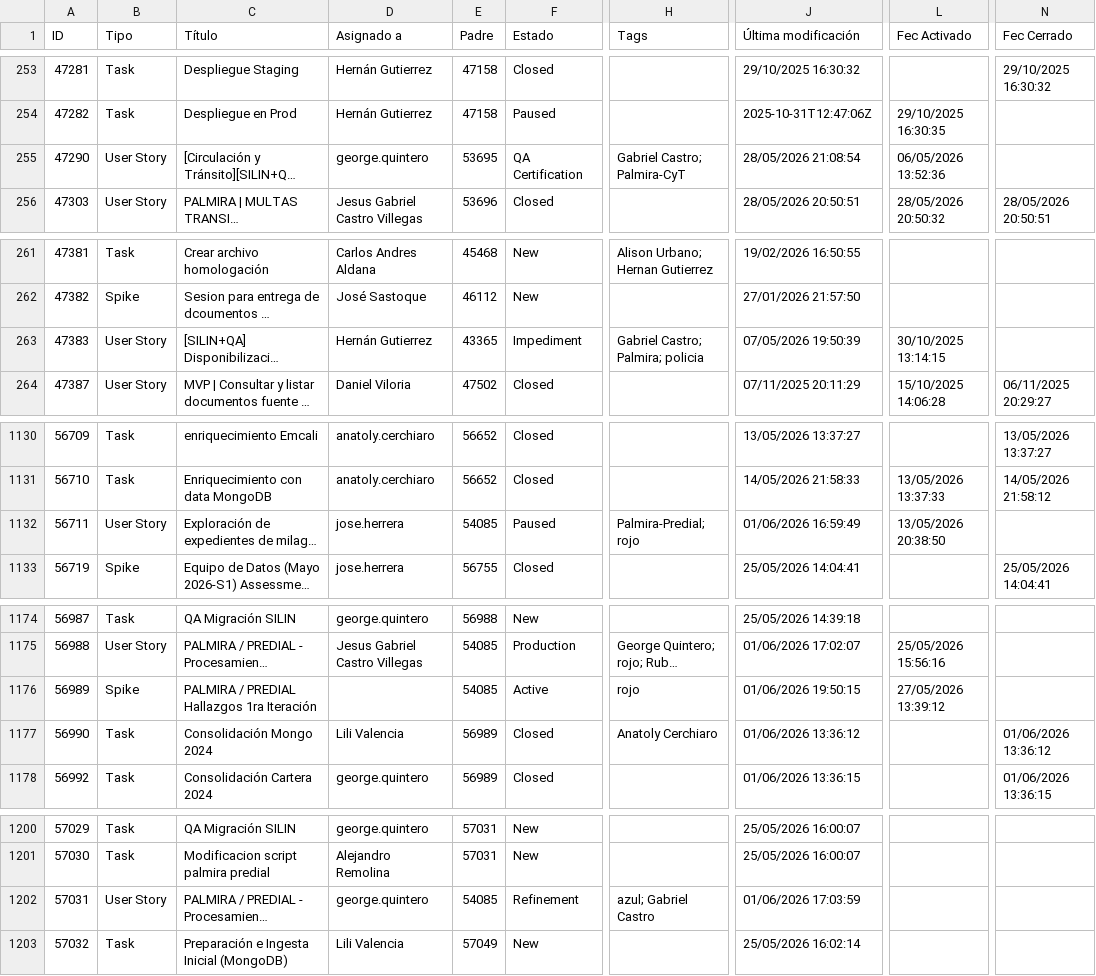
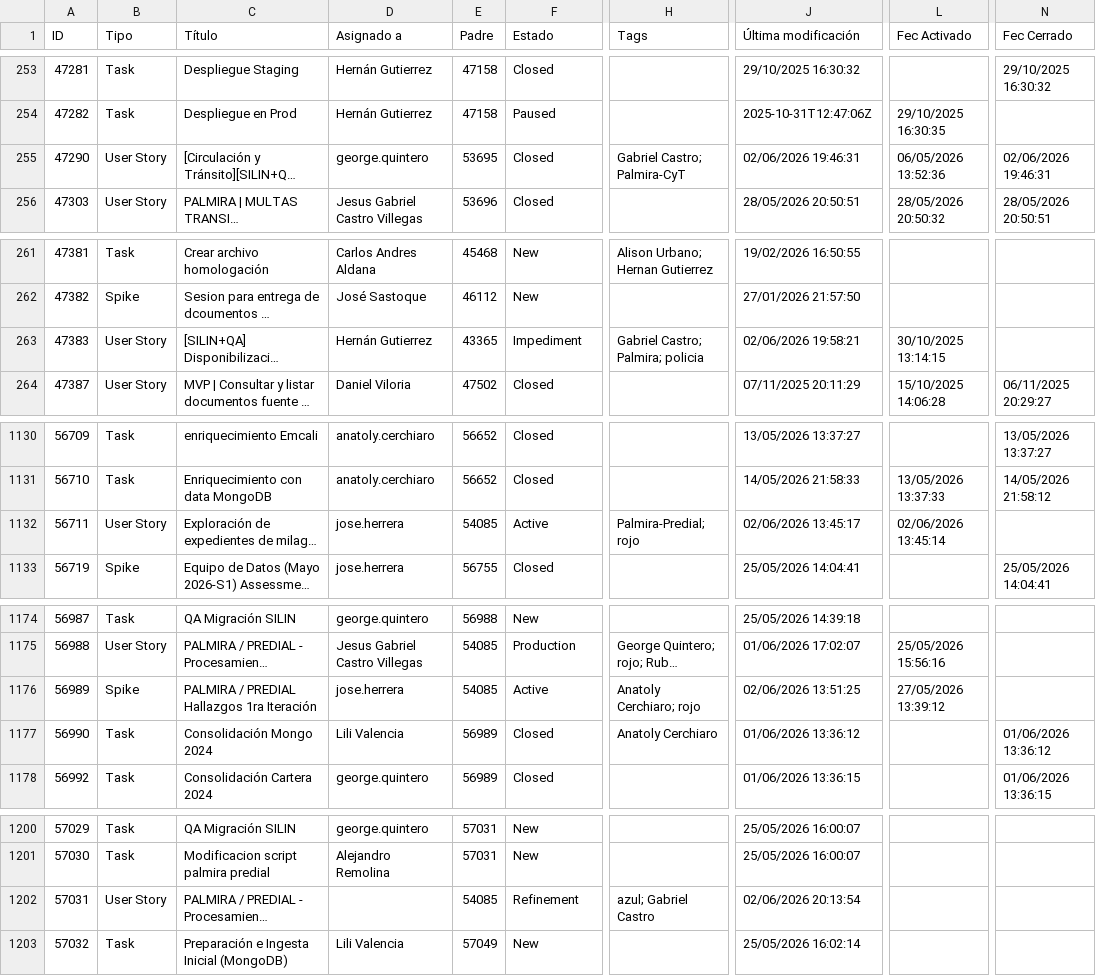
Before and after one commit to alisonfernandau-source/azure-insights-data-, a CSV file: src/data/user_stories.csv, drawn as a sheet; only a part is shown, gaps mark what is left out; long unchanged cells end in …; the diff covers the shown part only; the diff names each change by its address in the sheet, - before the commit and + after, or states it on an @@ line.

```diff
--- a/src/data/user_stories.csv
+++ b/src/data/user_stories.csv
-F255 (Estado): QA Certification
+F255 (Estado): Closed
-J255 (Última modificación): 28/05/2026 21:08:54
+J255 (Última modificación): 02/06/2026 19:46:31
-N255 (Fec Cerrado): (empty)
+N255 (Fec Cerrado): 02/06/2026 19:46:31
-J263 (Última modificación): 07/05/2026 19:50:39
+J263 (Última modificación): 02/06/2026 19:58:21
-F1132 (Estado): Paused
+F1132 (Estado): Active
-J1132 (Última modificación): 01/06/2026 16:59:49
+J1132 (Última modificación): 02/06/2026 13:45:17
-L1132 (Fec Activado): 13/05/2026 20:38:50
+L1132 (Fec Activado): 02/06/2026 13:45:14
-D1176 (Asignado a): (empty)
+D1176 (Asignado a): jose.herrera
-H1176 (Tags): rojo
+H1176 (Tags): Anatoly Cerchiaro; rojo
-J1176 (Última modificación): 01/06/2026 19:50:15
+J1176 (Última modificación): 02/06/2026 13:51:25
-D1202 (Asignado a): george.quintero
+D1202 (Asignado a): (empty)
-J1202 (Última modificación): 01/06/2026 17:03:59
+J1202 (Última modificación): 02/06/2026 20:13:54
```
Also changed, not shown: 1 added row and 25 edited cells elsewhere in this file, src/data/feature_snapshot_history.csv, 1 other file.
